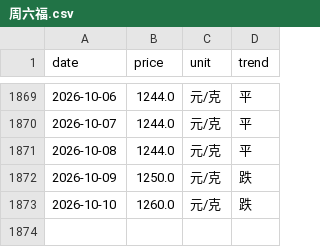
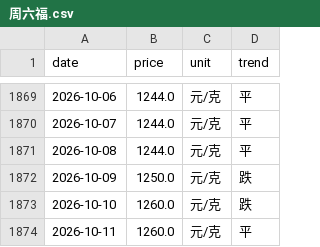
Before and after one commit to html5-cloud/gold-price, a CSV file: data/周六福.csv, drawn as a sheet; only a part is shown, gaps mark what is left out.

```diff
--- a/data/周六福.csv
+++ b/data/周六福.csv
@@ -1873 +1873,2 @@
 2026-10-10,1260.0,元/克,跌
+2026-10-11,1260.0,元/克,平
```
Also changed, not shown: data/六福.csv, data/周大生.csv, 7 other files.
